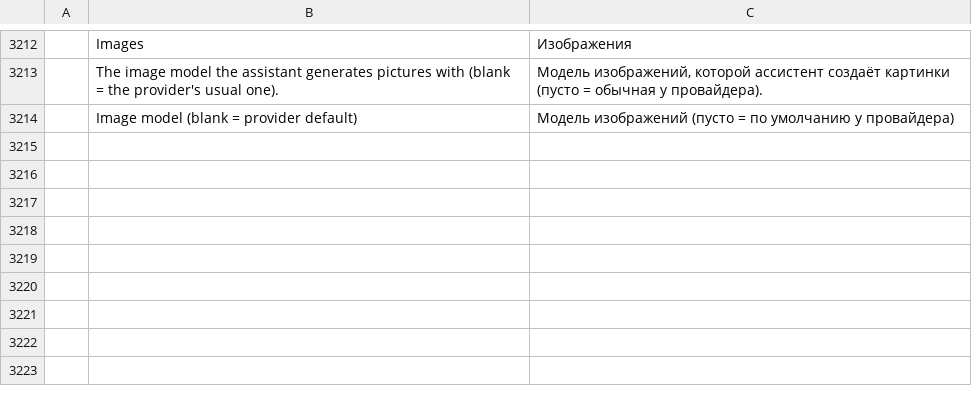
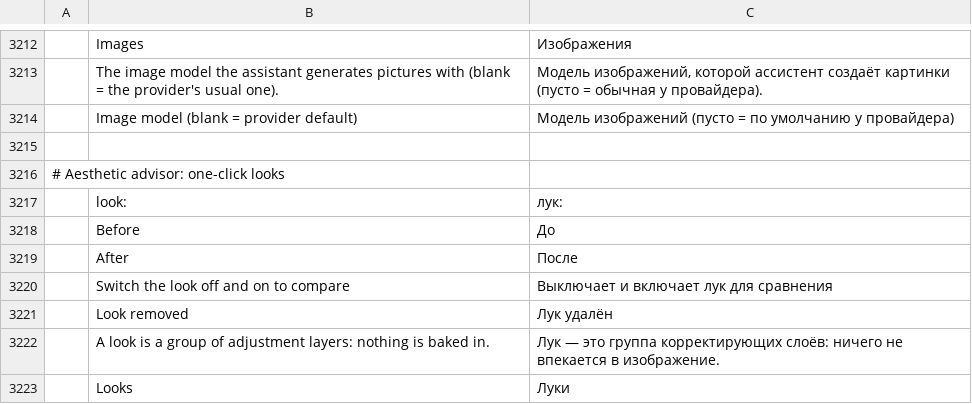
Before and after one commit to shep95/brahma, a TSV file: crates/ui-egui/src/i18n/ru.tsv, drawn as a sheet; only a part is shown, gaps mark what is left out; the diff names each change by its address in the sheet, - before the commit and + after, or states it on an @@ line.

```diff
--- a/crates/ui-egui/src/i18n/ru.tsv
+++ b/crates/ui-egui/src/i18n/ru.tsv
+row 3215: (empty)
+row 3216: # Aesthetic advisor: one-click looks
+row 3217:  | look: | лук:
+row 3218:  | Before | До
+row 3219:  | After | После
+row 3220:  | Switch the look off and on to compare | Выключает и включает лук для сравнения
+row 3221:  | Look removed | Лук удалён
+row 3222:  | A look is a group of adjustment layers: nothing is baked in. | Лук — это группа корректирующих слоёв: ничего не впекается в изображение.
+row 3223:  | Looks | Луки
```
Also changed, not shown: crates/ui-egui/src/i18n/de.tsv, crates/ui-egui/src/i18n/el.tsv, 22 other files.
